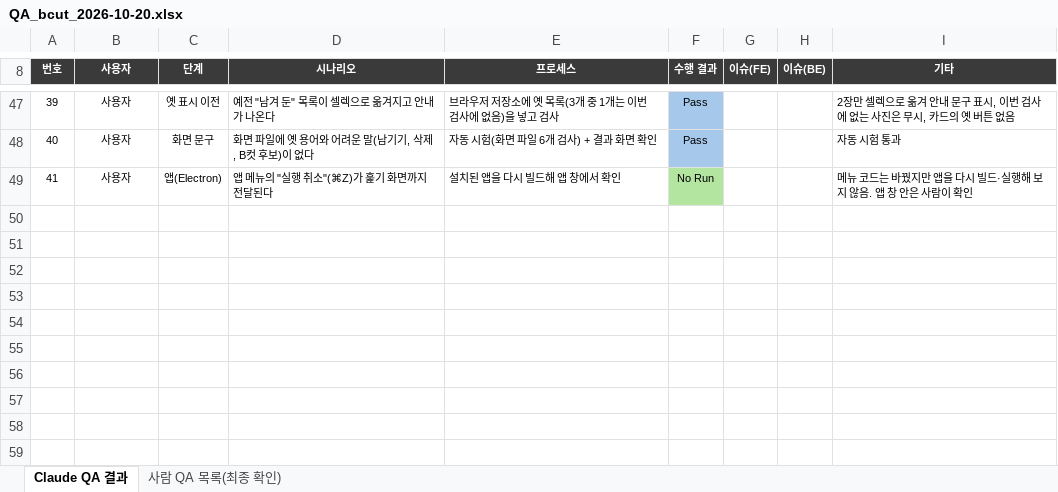
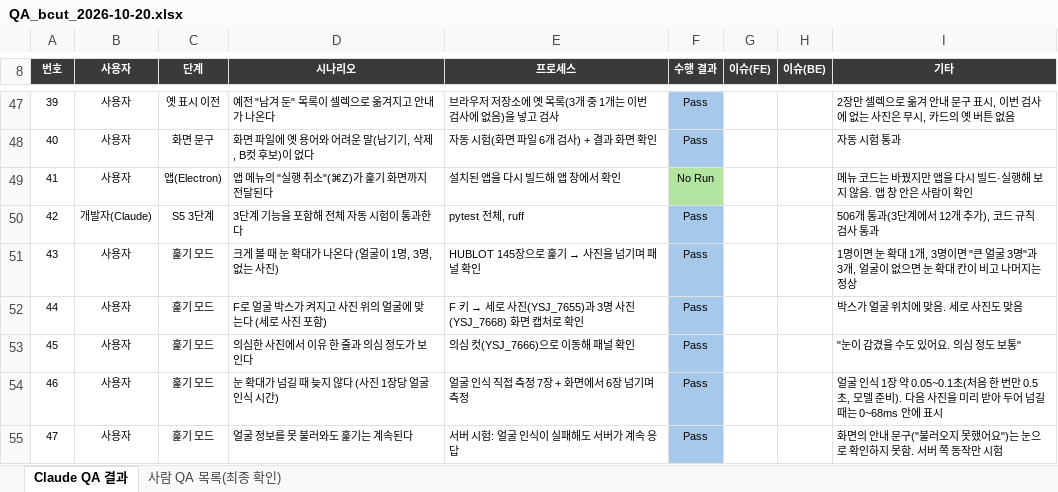
Before and after one commit to haagendajun/bcut-public, an Excel workbook: docs/qa/QA_bcut_2026-10-20.xlsx, sheet Claude QA 결과, drawn as a sheet; only a part is shown, gaps mark what is left out; values as stored, in another font and other column widths than the file's, no borders; conditional formats not drawn; the diff names each change by its address in the sheet, - before the commit and + after, or states it on an @@ line.

```diff
--- a/docs/qa/QA_bcut_2026-10-20.xlsx (sheet Claude QA 결과)
+++ b/docs/qa/QA_bcut_2026-10-20.xlsx (sheet Claude QA 결과)
+row 50: 42 | 개발자(Claude) | S5 3단계 | 3단계 기능을 포함해 전체 자동 시험이 통과한다 | pytest 전체, ruff | Pass |  |  | 506개 통과(3단계에서 12개 추가), 코드 규칙 검사 통과
+row 51: 43 | 사용자 | 훑기 모드 | 크게 볼 때 눈 확대가 나온다 (얼굴이 1명, 3명, 없는 사진) | HUBLOT 145장으로 훑기 → 사진을 넘기며 패널 확인 | Pass |  |  | 1명이면 눈 확대 1개, 3명이면 "큰 얼굴 3명"과 3개, 얼굴이 없으면 눈 확대 칸이 비고 나머지는 정상
+row 52: 44 | 사용자 | 훑기 모드 | F로 얼굴 박스가 켜지고 사진 위의 얼굴에 맞는다 (세로 사진 포함) | F 키 → 세로 사진(YSJ_7655)과 3명 사진(YSJ_7668) 화면 캡처로 확인 | Pass |  |  | 박스가 얼굴 위치에 맞음. 세로 사진도 맞음
+row 53: 45 | 사용자 | 훑기 모드 | 의심한 사진에서 이유 한 줄과 의심 정도가 보인다 | 의심 컷(YSJ_7666)으로 이동해 패널 확인 | Pass |  |  | "눈이 감겼을 수도 있어요. 의심 정도 보통"
+row 54: 46 | 사용자 | 훑기 모드 | 눈 확대가 넘길 때 늦지 않다 (사진 1장당 얼굴 인식 시간) | 얼굴 인식 직접 측정 7장 + 화면에서 6장 넘기며 측정 | Pass |  |  | 얼굴 인식 1장 약 0.05~0.1초(처음 한 번만 0.5초, 모델 준비). 다음 사진을 미리 받아 두어 넘길 때는 0~68ms 안에 표시
+row 55: 47 | 사용자 | 훑기 모드 | 얼굴 정보를 못 불러와도 훑기는 계속된다 | 서버 시험: 얼굴 인식이 실패해도 서버가 계속 응답 | Pass |  |  | 화면의 안내 문구("불러오지 못했어요")는 눈으로 확인하지 못함. 서버 쪽 동작만 시험
```
Also changed, not shown: sheet 사람 QA 목록(최종 확인), 13 other files.
